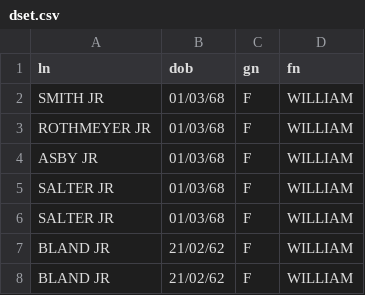
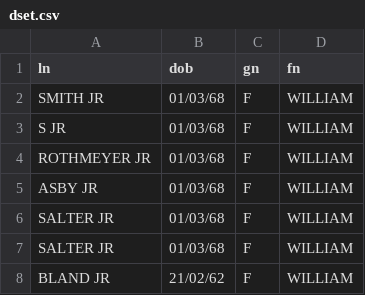
Before and after one commit to PriyadharshanSaba/NameDuplication, a CSV file: dset.csv, drawn as a sheet; only a part is shown; the shorter side is filled out with more unchanged rows; the diff names each change by its address in the sheet, - before the commit and + after, or states it on an @@ line.

```diff
--- a/dset.csv
+++ b/dset.csv
+row 3: S JR | 01/03/68 | F | WILLIAM
```
Also changed, not shown: 1 other file.
